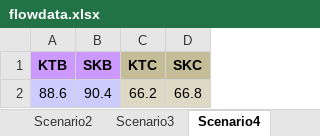
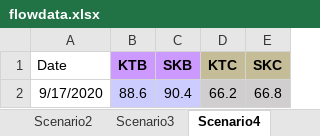
Before and after one commit to darylyong/Flow-Error, an Excel workbook: flowdata.xlsx, sheet Scenario4, drawn as a sheet; values as stored, in another font and other column widths than the file's, no borders; the diff names each change by its address in the sheet, - before the commit and + after, or states it on an @@ line.

```diff
--- a/flowdata.xlsx (sheet Scenario4)
+++ b/flowdata.xlsx (sheet Scenario4)
+column A (Date), row 2: 9/17/2020
```
Also changed, not shown: sheet Scenario5, sheet Scenario3, sheet Scenario2, sheet Scenario1.
